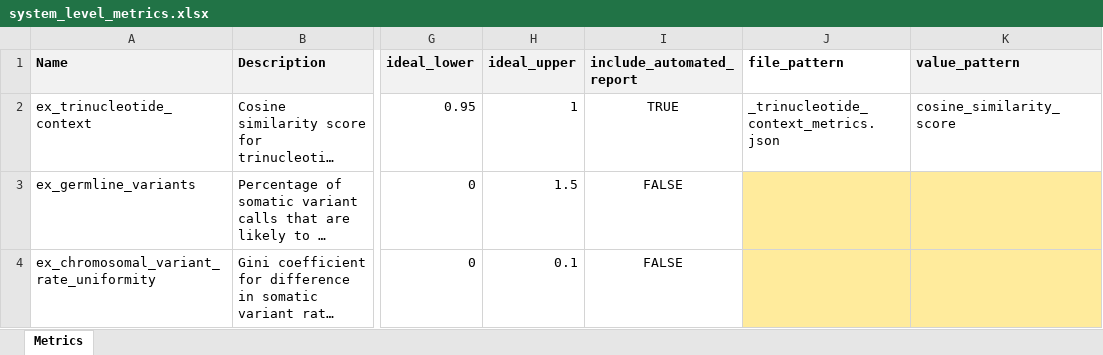
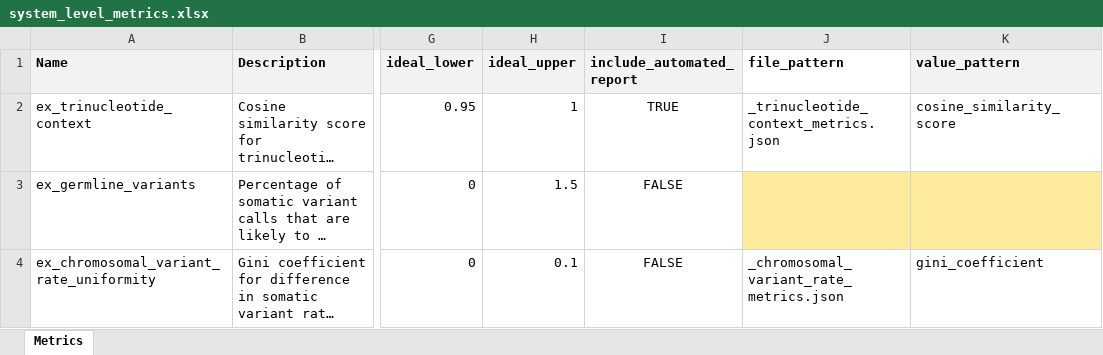
Before and after one commit to systematicmedicine/SomaticCODEC, an Excel workbook: config/system_level_metrics.xlsx, sheet Metrics, drawn as a sheet; only a part is shown, gaps mark what is left out; long unchanged cells end in …; values as stored, in another font and other column widths than the file's, no borders; the diff names each change by its address in the sheet, - before the commit and + after, or states it on an @@ line.

Commit message:
Added ex_chromosomal_variant_rate_metrics.py and test

```diff
--- a/config/system_level_metrics.xlsx (sheet Metrics)
+++ b/config/system_level_metrics.xlsx (sheet Metrics)
-J4 (file_pattern): (empty)
+J4 (file_pattern): _chromosomal_variant_rate_metrics.json
-J4:K4 fill: #FFEB9C
+J4:K4 fill: none
-K4 (value_pattern): (empty)
+K4 (value_pattern): gini_coefficient
```
Also changed, not shown: 11 other files.
